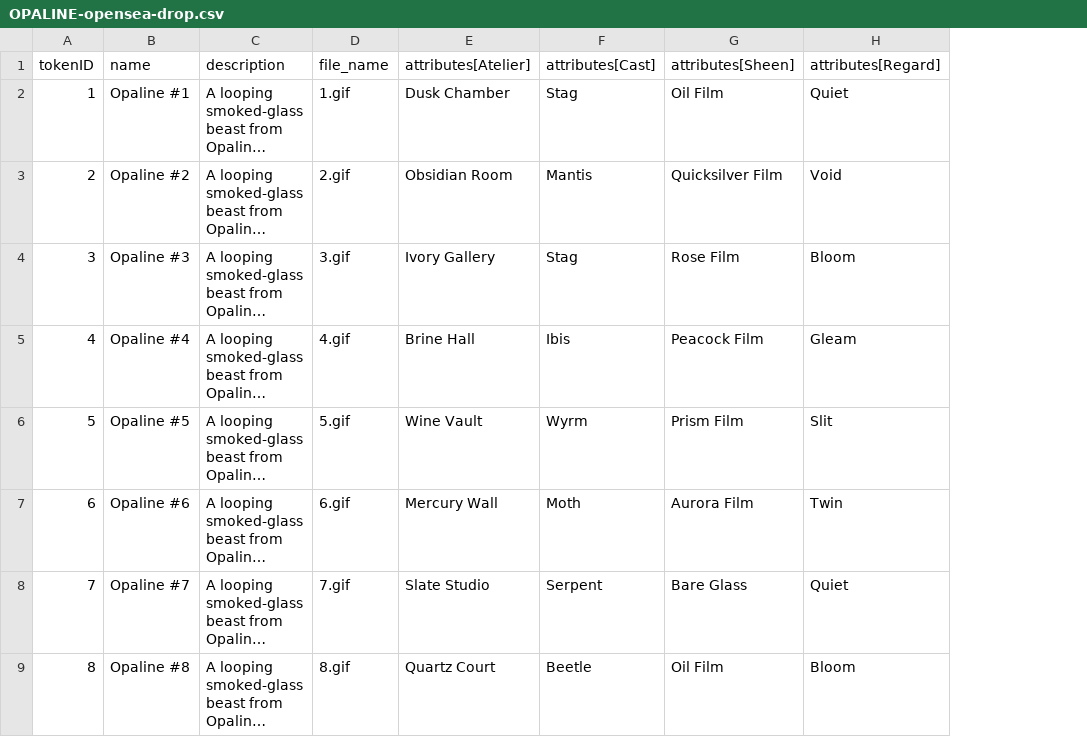
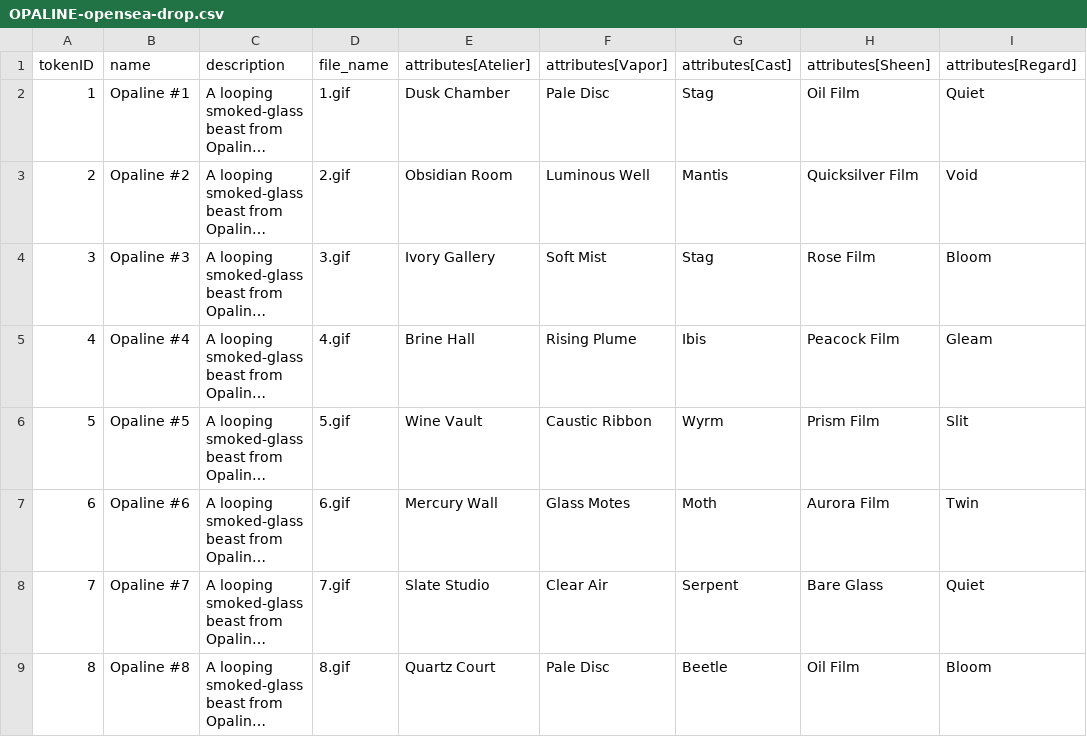
Before and after one commit to chiku524/nft-gallery, a CSV file: generated/opaline/OPALINE-opensea-drop.csv, drawn as a sheet; only a part is shown; long unchanged cells end in …; the diff names each change by its address in the sheet, - before the commit and + after, or states it on an @@ line.

Commit message:
Hang vapor behind the Opaline beasts and grow each skull further from a bust.
Atmosphere now sits between atelier and cast, and the eight animals read more as creatures than seated sculptures.

```diff
--- a/generated/opaline/OPALINE-opensea-drop.csv
+++ b/generated/opaline/OPALINE-opensea-drop.csv
+column F (attributes[Vapor]), rows 2-9: Pale Disc | Luminous Well | Soft Mist | Rising Plume | Caustic Ribbon | Glass Motes | Clear Air | Pale Disc
```
Also changed, not shown: generated/opaline/opensea-metadata.csv, 52 other files.
